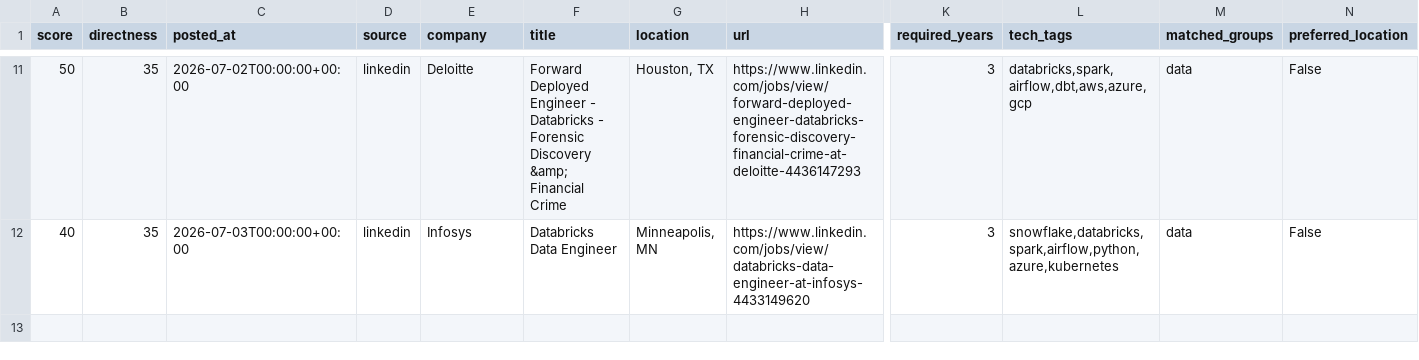
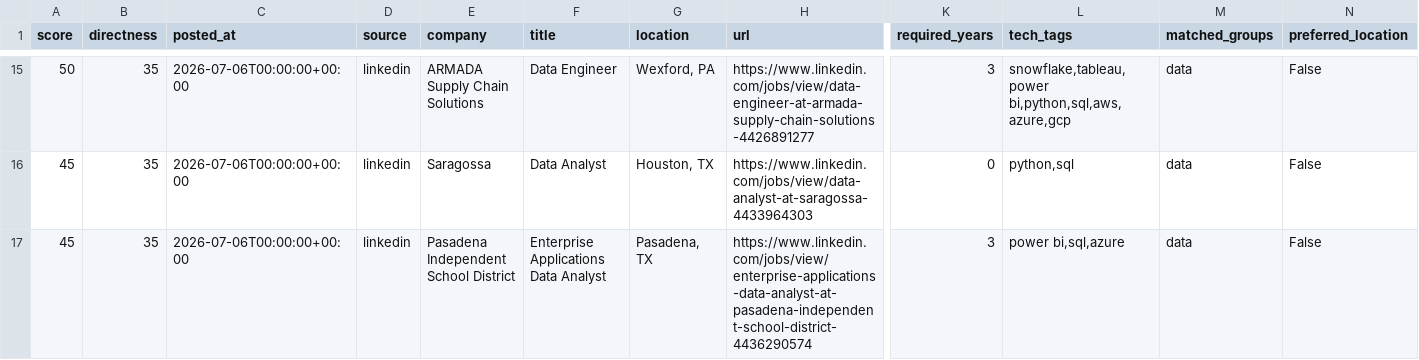
Before and after one commit to ryrk1020/Job-hunting, a CSV file: output/jobs.csv, drawn as a sheet; only a part is shown, gaps mark what is left out; addresses are those after the commit; rows hold the shown columns only; the diff covers the shown part only; the diff names each change by its address in the sheet, - before the commit and + after, or states it on an @@ line.

```diff
--- a/output/jobs.csv
+++ b/output/jobs.csv
-C15 (posted_at): 2026-07-02T00:00:00+00:00
+C15 (posted_at): 2026-07-06T00:00:00+00:00
-E15 (company): Deloitte
+E15 (company): ARMADA Supply Chain Solutions
-F15 (title): Forward Deployed Engineer - Databricks - Forensic Discovery &amp; Financial Crime
+F15 (title): Data Engineer
-G15 (location): Houston, TX
+G15 (location): Wexford, PA
-H15 (url): https://www.linkedin.com/jobs/view/forward-deployed-engineer-databricks-forensic-discovery-financial-crime-at-deloitte-4436147293
+H15 (url): https://www.linkedin.com/jobs/view/data-engineer-at-armada-supply-chain-solutions-4426891277
-L15 (tech_tags): databricks,spark,airflow,dbt,aws,azure,gcp
+L15 (tech_tags): snowflake,tableau,power bi,python,sql,aws,azure,gcp
+row 16: 45 | 35 | 2026-07-06T00:00:00+00:00 | linkedin | Saragossa | Data Analyst | Houston, TX | https://www.linkedin.com/jobs/view/data-analyst-at-saragossa-4433964303 | 0 | python,sql | data | False
-A17 (score): 40
+A17 (score): 45
-C17 (posted_at): 2026-07-03T00:00:00+00:00
+C17 (posted_at): 2026-07-06T00:00:00+00:00
-E17 (company): Infosys
+E17 (company): Pasadena Independent School District
-F17 (title): Databricks Data Engineer
+F17 (title): Enterprise Applications Data Analyst
-G17 (location): Minneapolis, MN
+G17 (location): Pasadena, TX
-H17 (url): https://www.linkedin.com/jobs/view/databricks-data-engineer-at-infosys-4433149620
+H17 (url): https://www.linkedin.com/jobs/view/enterprise-applications-data-analyst-at-pasadena-independent-school-district-4436290574
-L17 (tech_tags): snowflake,databricks,spark,airflow,python,azure,kubernetes
+L17 (tech_tags): power bi,sql,azure
```
Also changed, not shown: 7 added rows, 3 removed rows and 46 edited cells elsewhere in this file, 4 other files.
